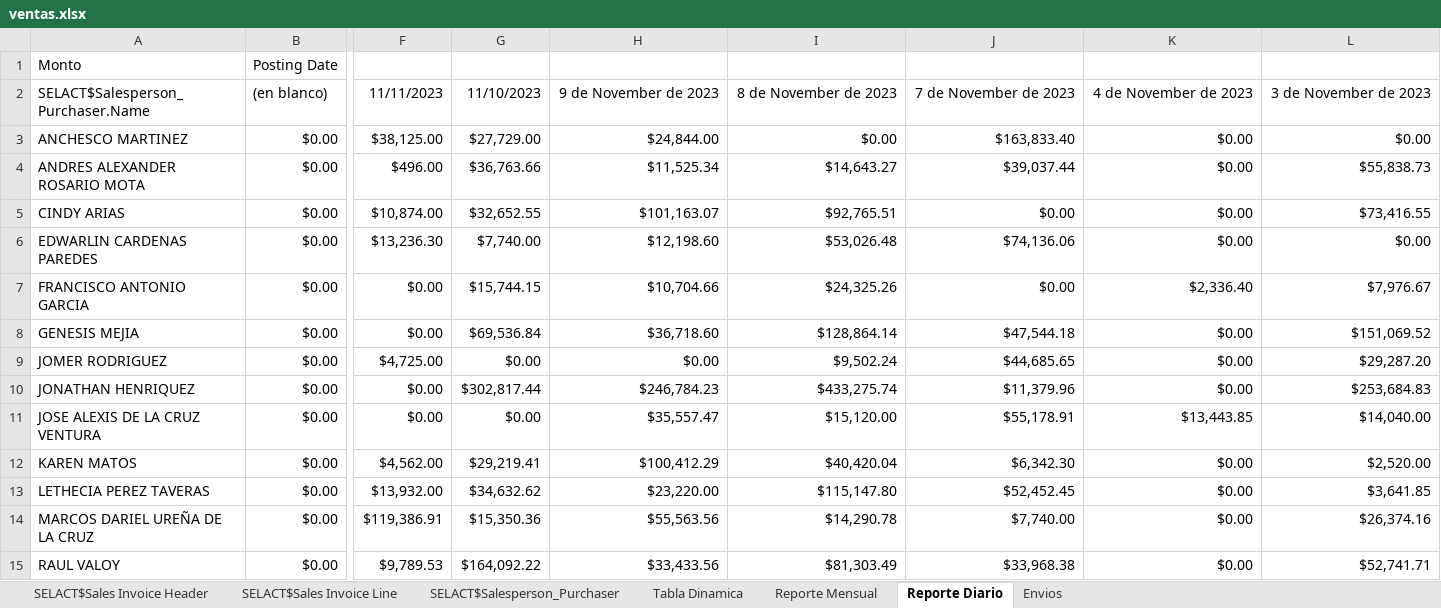
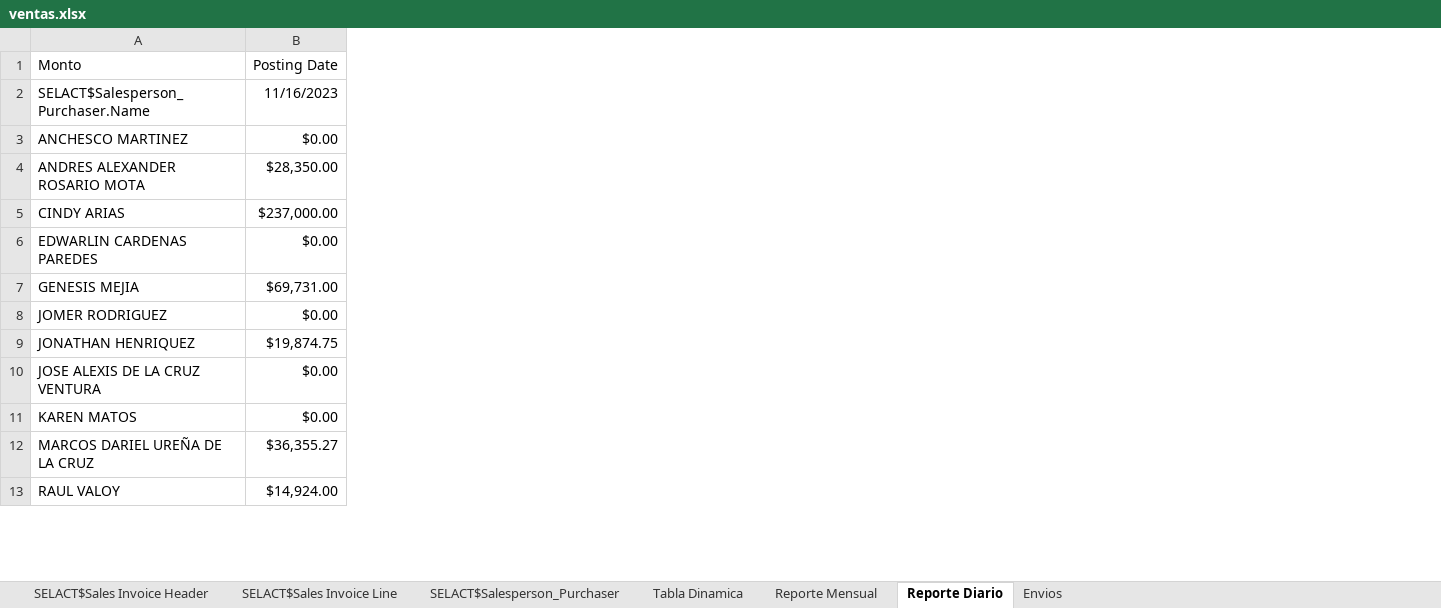
Before and after one commit to CodeDrTech/DevelopPython, an Excel workbook: Ventas Selact/ventas.xlsx, sheet Reporte Diario, drawn as a sheet; only a part is shown, gaps mark what is left out; values as stored, in another font and other column widths than the file's, no borders; charts and pictures not drawn; removed rows and columns are numbered as before the commit, all else as after; rows hold the shown columns only; the diff covers the shown part only; the diff names each change by its address in the sheet, - before the commit and + after, or states it on an @@ line.

```diff
--- a/Ventas Selact/ventas.xlsx (sheet Reporte Diario)
+++ b/Ventas Selact/ventas.xlsx (sheet Reporte Diario)
-column F, rows 2-6: 11/11/2023 | $38,125.00 | $496.00 | $10,874.00 | $13,236.30; rows 8-12: $0.00 | $4,725.00 | $0.00 | $0.00 | $4,562.00; rows 14-15: $119,386.91 | $9,789.53
-column G, rows 2-6: 11/10/2023 | $27,729.00 | $36,763.66 | $32,652.55 | $7,740.00; rows 8-12: $69,536.84 | $0.00 | $302,817.44 | $0.00 | $29,219.41; rows 14-15: $15,350.36 | $164,092.22
-column H, rows 2-6: 9 de November de 2023 | $24,844.00 | $11,525.34 | $101,163.07 | $12,198.60; rows 8-12: $36,718.60 | $0.00 | $246,784.23 | $35,557.47 | $100,412.29; rows 14-15: $55,563.56 | $33,433.56
-column I, rows 2-6: 8 de November de 2023 | $0.00 | $14,643.27 | $92,765.51 | $53,026.48; rows 8-12: $128,864.14 | $9,502.24 | $433,275.74 | $15,120.00 | $40,420.04; rows 14-15: $14,290.78 | $81,303.49
-column J, rows 2-6: 7 de November de 2023 | $163,833.40 | $39,037.44 | $0.00 | $74,136.06; rows 8-12: $47,544.18 | $44,685.65 | $11,379.96 | $55,178.91 | $6,342.30; rows 14-15: $7,740.00 | $33,968.38
-column K, rows 2-6: 4 de November de 2023 | $0.00 | $0.00 | $0.00 | $0.00; rows 8-12: $0.00 | $0.00 | $0.00 | $13,443.85 | $0.00; rows 14-15: $0.00 | $0.00
-column L, rows 2-6: 3 de November de 2023 | $0.00 | $55,838.73 | $73,416.55 | $0.00; rows 8-12: $151,069.52 | $29,287.20 | $253,684.83 | $14,040.00 | $2,520.00; rows 14-15: $26,374.16 | $52,741.71
-B2: (en blanco)
+B2: 11/16/2023
-B4: $0.00
+B4: $28,350.00
-B5: $0.00
+B5: $237,000.00
-row 7: FRANCISCO ANTONIO GARCIA | $0.00 | $0.00 | $15,744.15 | $10,704.66 | $24,325.26 | $0.00 | $2,336.40 | $7,976.67
-B7: $0.00
+B7: $69,731.00
-B9: $0.00
+B9: $19,874.75
-row 13: LETHECIA PEREZ TAVERAS | $0.00 | $13,932.00 | $34,632.62 | $23,220.00 | $115,147.80 | $52,452.45 | $0.00 | $3,641.85
-B12: $0.00
+B12: $36,355.27
-B13: $0.00
+B13: $14,924.00
```
Also changed, not shown: 1 added row, 1 removed row, 1 removed column and 8 edited cells elsewhere in this sheet, sheet SELACT$Sales Invoice Line, sheet SELACT$Sales Invoice Header, sheet Tabla Dinamica, sheet Envios, sheet Reporte Mensual, sheet SELACT$Salesperson_Purchaser, formulas that keep their value, charts or pictures, Ventas Selact/Pruebas.xlsx, 1 other file.
